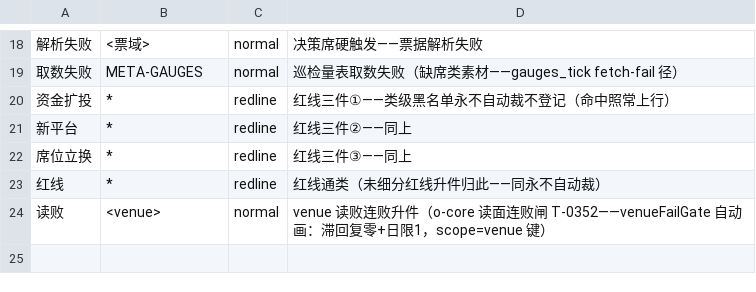
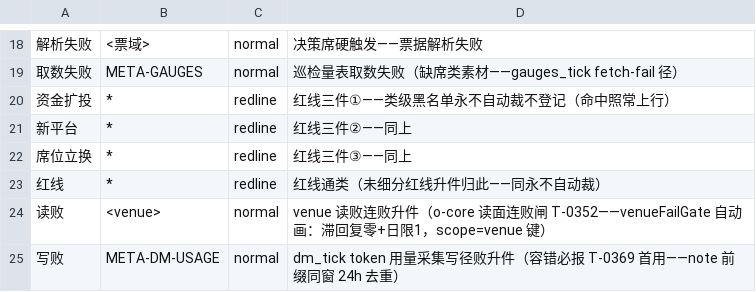
Before and after one commit to myfxlogs/o, a TSV file: scripts/meta/precedent_classes.tsv, drawn as a sheet; only a part is shown, gaps mark what is left out.

```diff
--- a/scripts/meta/precedent_classes.tsv
+++ b/scripts/meta/precedent_classes.tsv
@@ -24 +24,2 @@
 读败	<venue>	normal	venue 读败连败升件（o-core 读面连败闸 T-0352——venueFailGate 自动画：滞回复零+日限1，scope=venue 键）
+写败	META-DM-USAGE	normal	dm_tick token 用量采集写径败升件（容错必报 T-0369 首用——note 前缀同窗 24h 去重）
```
Also changed, not shown: 6 other files.
